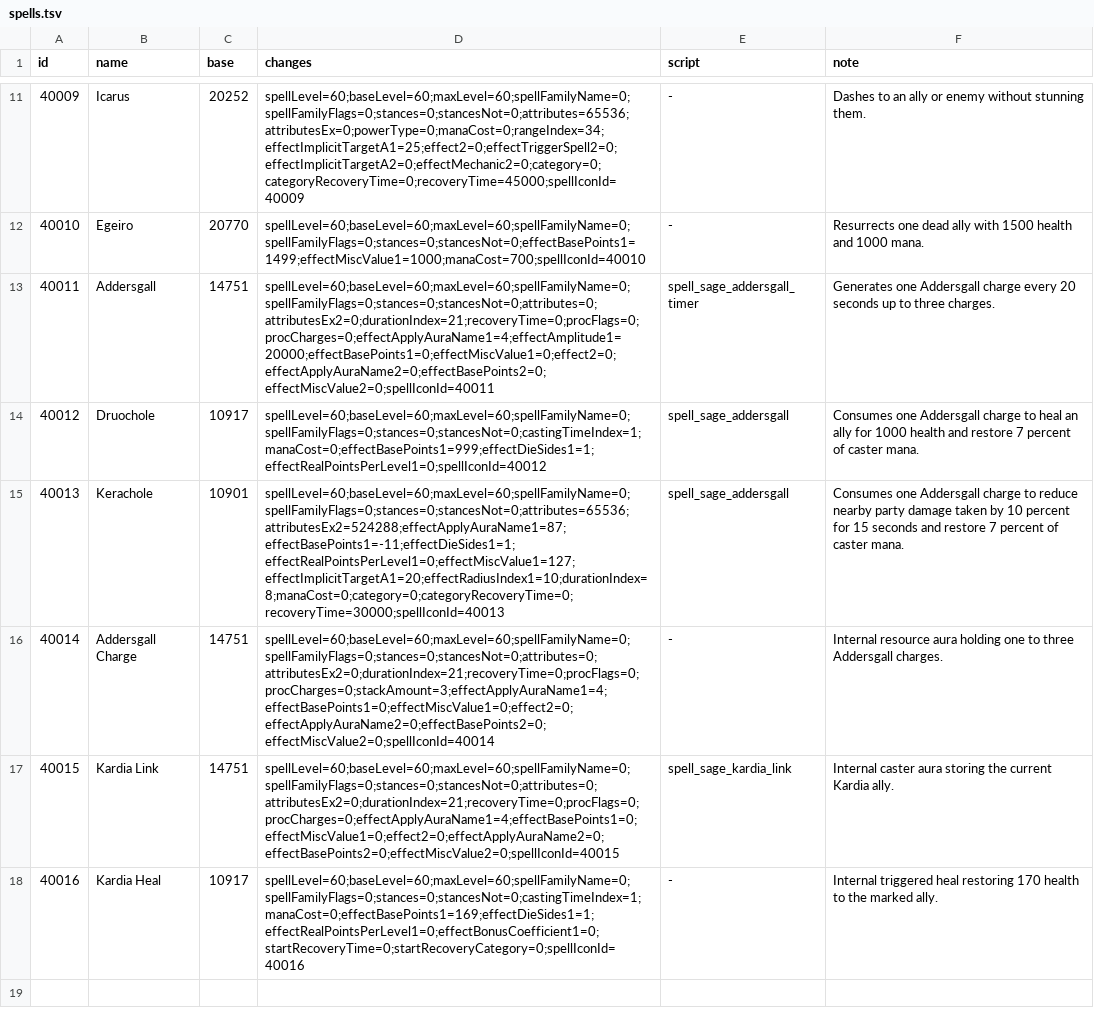
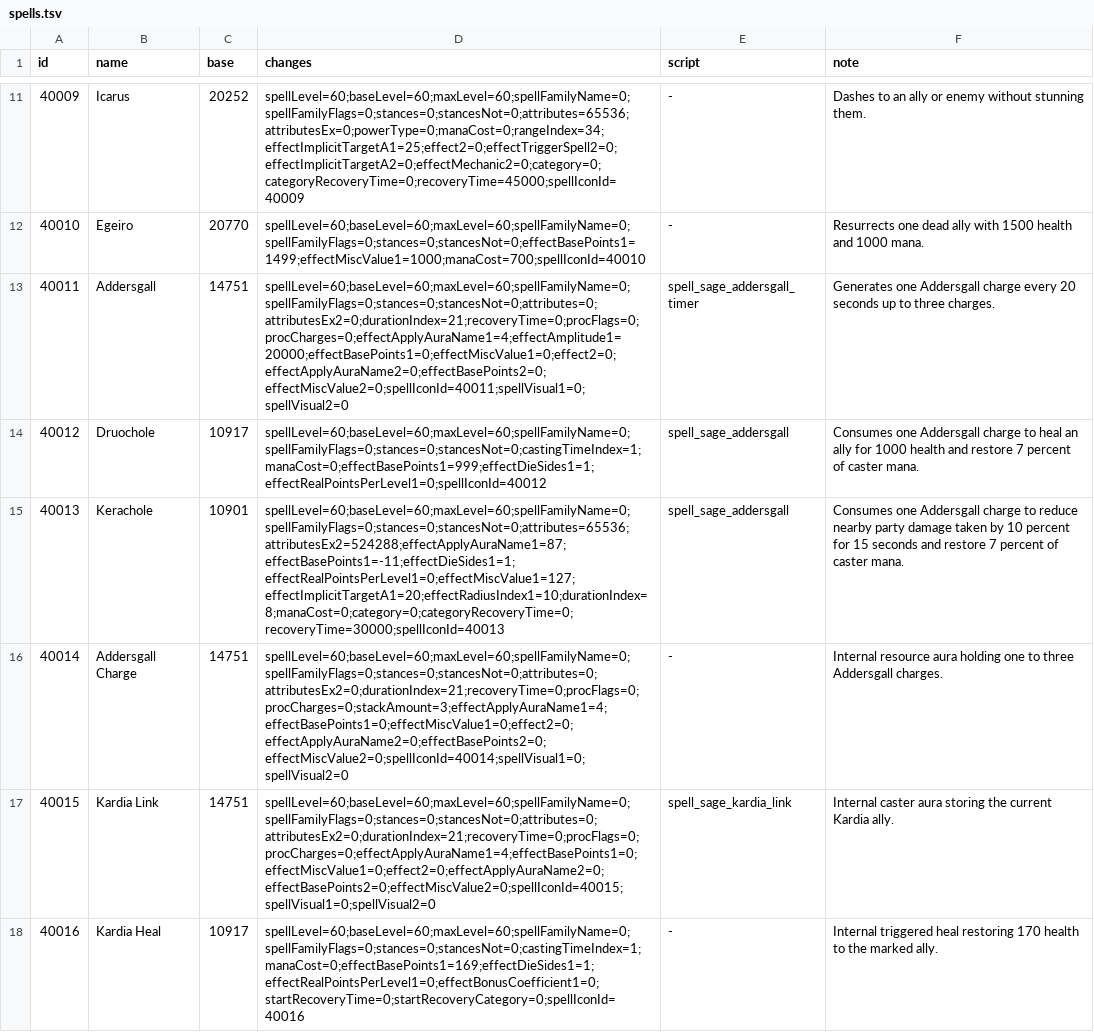
Before and after one commit to Xe/ascian, a TSV file: sage/spells.tsv, drawn as a sheet; only a part is shown, gaps mark what is left out.

Commit message:
fix(sage): the permanent Sage auras play no looping sound
Addersgall, Addersgall Charge and Kardia Link copy Inner Focus, whose spell
visual 4372 loops a sound while the aura is on. Their rows now set
spellVisual1 and spellVisual2 to 0. client_patch.py maps both columns.

Verified: generate.py and client_patch.py run clean. The SQL is regenerated
and not applied: a spell visual matters to the client only.

```diff
--- a/sage/spells.tsv
+++ b/sage/spells.tsv
@@ -12,7 +12,7 @@ id	name	base	changes	script	note
 40010	Egeiro	20770	spellLevel=60;baseLevel=60;maxLevel=60;spellFamilyName=0;spellFamilyFlags=0;stances=0;stancesNot=0;effectBasePoints1=1499;effectMiscValue1=1000;manaCost=700;spellIconId=40010	-	Resurrects one dead ally with 1500 health and 1000 mana.
-40011	Addersgall	14751	spellLevel=60;baseLevel=60;maxLevel=60;spellFamilyName=0;spellFamilyFlags=0;stances=0;stancesNot=0;attributes=0;attributesEx2=0;durationIndex=21;recoveryTime=0;procFlags=0;procCharges=0;effectApplyAuraName1=4;effectAmplitude1=20000;effectBasePoints1=0;effectMiscValue1=0;effect2=0;effectApplyAuraName2=0;effectBasePoints2=0;effectMiscValue2=0;spellIconId=40011	spell_sage_addersgall_timer	Generates one Addersgall charge every 20 seconds up to three charges.
+40011	Addersgall	14751	spellLevel=60;baseLevel=60;maxLevel=60;spellFamilyName=0;spellFamilyFlags=0;stances=0;stancesNot=0;attributes=0;attributesEx2=0;durationIndex=21;recoveryTime=0;procFlags=0;procCharges=0;effectApplyAuraName1=4;effectAmplitude1=20000;effectBasePoints1=0;effectMiscValue1=0;effect2=0;effectApplyAuraName2=0;effectBasePoints2=0;effectMiscValue2=0;spellIconId=40011;spellVisual1=0;spellVisual2=0	spell_sage_addersgall_timer	Generates one Addersgall charge every 20 seconds up to three charges.
 40012	Druochole	10917	spellLevel=60;baseLevel=60;maxLevel=60;spellFamilyName=0;spellFamilyFlags=0;stances=0;stancesNot=0;castingTimeIndex=1;manaCost=0;effectBasePoints1=999;effectDieSides1=1;effectRealPointsPerLevel1=0;spellIconId=40012	spell_sage_addersgall	Consumes one Addersgall charge to heal an ally for 1000 health and restore 7 percent of caster mana.
 40013	Kerachole	10901	spellLevel=60;baseLevel=60;maxLevel=60;spellFamilyName=0;spellFamilyFlags=0;stances=0;stancesNot=0;attributes=65536;attributesEx2=524288;effectApplyAuraName1=87;effectBasePoints1=-11;effectDieSides1=1;effectRealPointsPerLevel1=0;effectMiscValue1=127;effectImplicitTargetA1=20;effectRadiusIndex1=10;durationIndex=8;manaCost=0;category=0;categoryRecoveryTime=0;recoveryTime=30000;spellIconId=40013	spell_sage_addersgall	Consumes one Addersgall charge to reduce nearby party damage taken by 10 percent for 15 seconds and restore 7 percent of caster mana.
-40014	Addersgall Charge	14751	spellLevel=60;baseLevel=60;maxLevel=60;spellFamilyName=0;spellFamilyFlags=0;stances=0;stancesNot=0;attributes=0;attributesEx2=0;durationIndex=21;recoveryTime=0;procFlags=0;procCharges=0;stackAmount=3;effectApplyAuraName1=4;effectBasePoints1=0;effectMiscValue1=0;effect2=0;effectApplyAuraName2=0;effectBasePoints2=0;effectMiscValue2=0;spellIconId=40014	-	Internal resource aura holding one to three Addersgall charges.
-40015	Kardia Link	14751	spellLevel=60;baseLevel=60;maxLevel=60;spellFamilyName=0;spellFamilyFlags=0;stances=0;stancesNot=0;attributes=0;attributesEx2=0;durationIndex=21;recoveryTime=0;procFlags=0;procCharges=0;effectApplyAuraName1=4;effectBasePoints1=0;effectMiscValue1=0;effect2=0;effectApplyAuraName2=0;effectBasePoints2=0;effectMiscValue2=0;spellIconId=40015	spell_sage_kardia_link	Internal caster aura storing the current Kardia ally.
+40014	Addersgall Charge	14751	spellLevel=60;baseLevel=60;maxLevel=60;spellFamilyName=0;spellFamilyFlags=0;stances=0;stancesNot=0;attributes=0;attributesEx2=0;durationIndex=21;recoveryTime=0;procFlags=0;procCharges=0;stackAmount=3;effectApplyAuraName1=4;effectBasePoints1=0;effectMiscValue1=0;effect2=0;effectApplyAuraName2=0;effectBasePoints2=0;effectMiscValue2=0;spellIconId=40014;spellVisual1=0;spellVisual2=0	-	Internal resource aura holding one to three Addersgall charges.
+40015	Kardia Link	14751	spellLevel=60;baseLevel=60;maxLevel=60;spellFamilyName=0;spellFamilyFlags=0;stances=0;stancesNot=0;attributes=0;attributesEx2=0;durationIndex=21;recoveryTime=0;procFlags=0;procCharges=0;effectApplyAuraName1=4;effectBasePoints1=0;effectMiscValue1=0;effect2=0;effectApplyAuraName2=0;effectBasePoints2=0;effectMiscValue2=0;spellIconId=40015;spellVisual1=0;spellVisual2=0	spell_sage_kardia_link	Internal caster aura storing the current Kardia ally.
 40016	Kardia Heal	10917	spellLevel=60;baseLevel=60;maxLevel=60;spellFamilyName=0;spellFamilyFlags=0;stances=0;stancesNot=0;castingTimeIndex=1;manaCost=0;effectBasePoints1=169;effectDieSides1=1;effectRealPointsPerLevel1=0;effectBonusCoefficient1=0;startRecoveryTime=0;startRecoveryCategory=0;spellIconId=40016	-	Internal triggered heal restoring 170 health to the marked ally.
```
Also changed, not shown: 3 other files.
